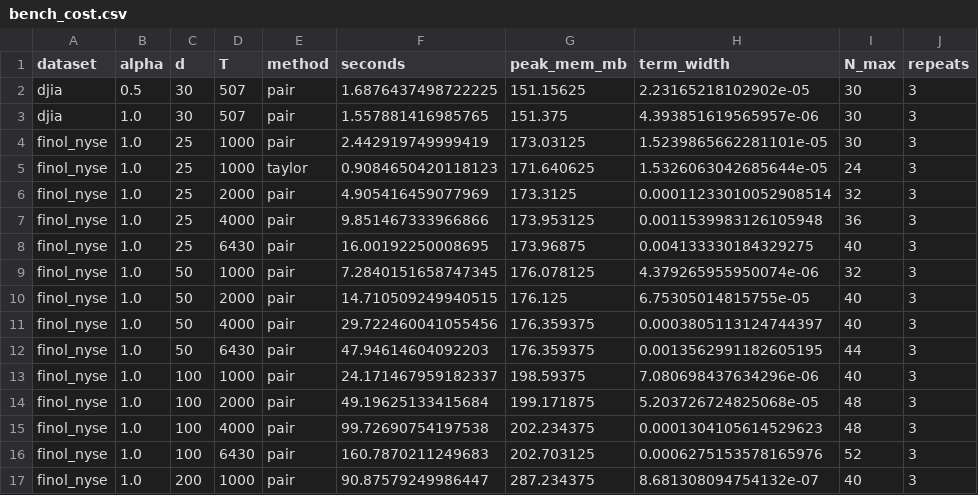
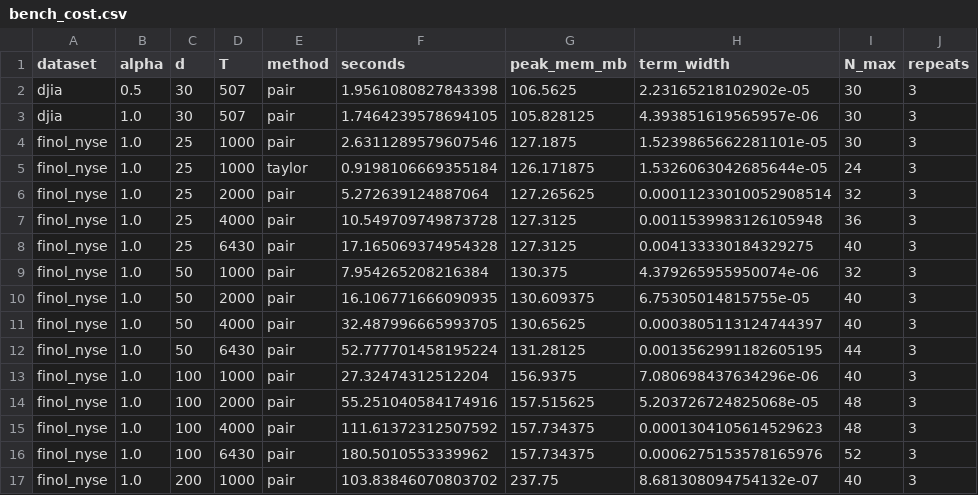
Before and after one commit to infamoussoap/CoverUniversalPortfolio, a CSV file: expected/bench_cost.csv, drawn as a sheet; only a part is shown; the diff covers the shown part only.

```diff
--- a/expected/bench_cost.csv
+++ b/expected/bench_cost.csv
@@ -1,17 +1,17 @@
 dataset,alpha,d,T,method,seconds,peak_mem_mb,term_width,N_max,repeats
-djia,0.5,30,507,pair,1.6876437498722225,151.15625,2.23165218102902e-05,30,3
-djia,1.0,30,507,pair,1.557881416985765,151.375,4.393851619565957e-06,30,3
-finol_nyse,1.0,25,1000,pair,2.442919749999419,173.03125,1.5239865662281101e-05,30,3
-finol_nyse,1.0,25,1000,taylor,0.9084650420118123,171.640625,1.5326063042685644e-05,24,3
-finol_nyse,1.0,25,2000,pair,4.905416459077969,173.3125,0.00011233010052908514,32,3
-finol_nyse,1.0,25,4000,pair,9.851467333966866,173.953125,0.0011539983126105948,36,3
-finol_nyse,1.0,25,6430,pair,16.00192250008695,173.96875,0.004133330184329275,40,3
-finol_nyse,1.0,50,1000,pair,7.2840151658747345,176.078125,4.379265955950074e-06,32,3
-finol_nyse,1.0,50,2000,pair,14.710509249940515,176.125,6.75305014815755e-05,40,3
-finol_nyse,1.0,50,4000,pair,29.722460041055456,176.359375,0.0003805113124744397,40,3
-finol_nyse,1.0,50,6430,pair,47.94614604092203,176.359375,0.0013562991182605195,44,3
-finol_nyse,1.0,100,1000,pair,24.171467959182337,198.59375,7.080698437634296e-06,40,3
-finol_nyse,1.0,100,2000,pair,49.19625133415684,199.171875,5.203726724825068e-05,48,3
-finol_nyse,1.0,100,4000,pair,99.72690754197538,202.234375,0.0001304105614529623,48,3
-finol_nyse,1.0,100,6430,pair,160.7870211249683,202.703125,0.0006275153578165976,52,3
-finol_nyse,1.0,200,1000,pair,90.87579249986447,287.234375,8.681308094754132e-07,40,3
+djia,0.5,30,507,pair,1.9561080827843398,106.5625,2.23165218102902e-05,30,3
+djia,1.0,30,507,pair,1.7464239578694105,105.828125,4.393851619565957e-06,30,3
+finol_nyse,1.0,25,1000,pair,2.6311289579607546,127.1875,1.5239865662281101e-05,30,3
+finol_nyse,1.0,25,1000,taylor,0.9198106669355184,126.171875,1.5326063042685644e-05,24,3
+finol_nyse,1.0,25,2000,pair,5.272639124887064,127.265625,0.00011233010052908514,32,3
+finol_nyse,1.0,25,4000,pair,10.549709749873728,127.3125,0.0011539983126105948,36,3
+finol_nyse,1.0,25,6430,pair,17.165069374954328,127.3125,0.004133330184329275,40,3
+finol_nyse,1.0,50,1000,pair,7.954265208216384,130.375,4.379265955950074e-06,32,3
+finol_nyse,1.0,50,2000,pair,16.106771666090935,130.609375,6.75305014815755e-05,40,3
+finol_nyse,1.0,50,4000,pair,32.487996665993705,130.65625,0.0003805113124744397,40,3
+finol_nyse,1.0,50,6430,pair,52.777701458195224,131.28125,0.0013562991182605195,44,3
+finol_nyse,1.0,100,1000,pair,27.32474312512204,156.9375,7.080698437634296e-06,40,3
+finol_nyse,1.0,100,2000,pair,55.251040584174916,157.515625,5.203726724825068e-05,48,3
+finol_nyse,1.0,100,4000,pair,111.61372312507592,157.734375,0.0001304105614529623,48,3
+finol_nyse,1.0,100,6430,pair,180.5010553339962,157.734375,0.0006275153578165976,52,3
+finol_nyse,1.0,200,1000,pair,103.83846070803702,237.75,8.681308094754132e-07,40,3
```
Also changed, not shown: 40 edited cells elsewhere in this file, expected/5a_subset_summary.csv, expected/table1_width.csv, 20 other files.
